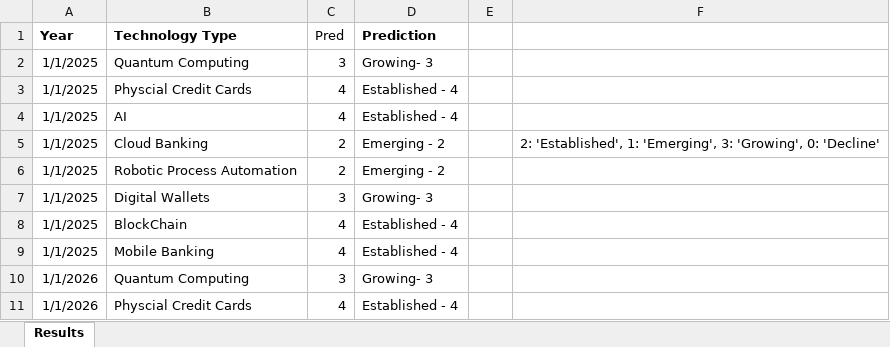
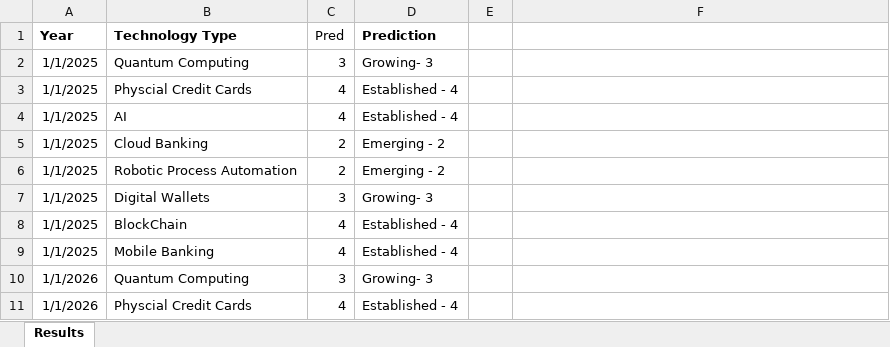
Before and after one commit to whoisusmanali/Digital-Transformation-in-Banking-Industry, an Excel workbook: Results.xlsx, sheet Results, drawn as a sheet; only a part is shown; values as stored, in another font and other column widths than the file's, no borders; the diff names each change by its address in the sheet, - before the commit and + after, or states it on an @@ line.

Commit message:
Showed results

```diff
--- a/Results.xlsx (sheet Results)
+++ b/Results.xlsx (sheet Results)
-F5: 2: 'Established', 1: 'Emerging', 3: 'Growing', 0: 'Decline'
+F5: (empty)
```
Also changed, not shown: 4 other files.
